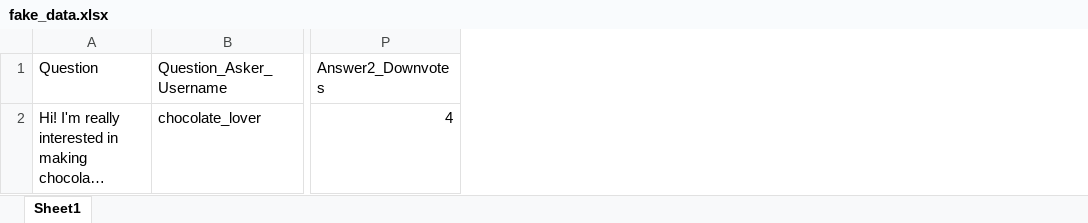
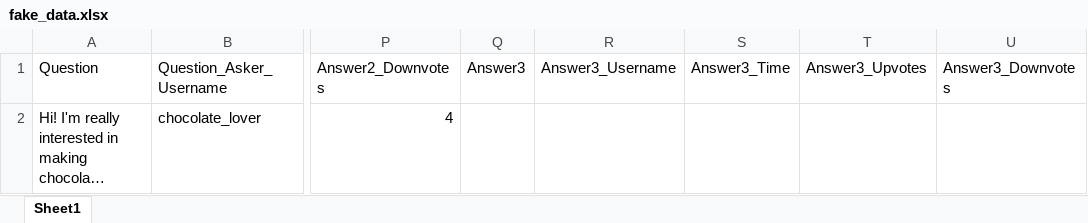
Before and after one commit to AriellaGoldman/FoodFlip, an Excel workbook: data/fake_data.xlsx, sheet Sheet1, drawn as a sheet; only a part is shown, gaps mark what is left out; long unchanged cells end in …; values as stored, in another font and other column widths than the file's, no borders; the diff covers the shown part only; the diff names each change by its address in the sheet, - before the commit and + after, or states it on an @@ line.

Commit message:
added some fake data to the data

```diff
--- a/data/fake_data.xlsx (sheet Sheet1)
+++ b/data/fake_data.xlsx (sheet Sheet1)
+column Q (Answer3), empty
+column R (Answer3_Username), empty
+column S (Answer3_Time), empty
+column T (Answer3_Upvotes), empty
+column U (Answer3_Downvotes), empty
```
Also changed, not shown: 2 added rows elsewhere in this sheet.
